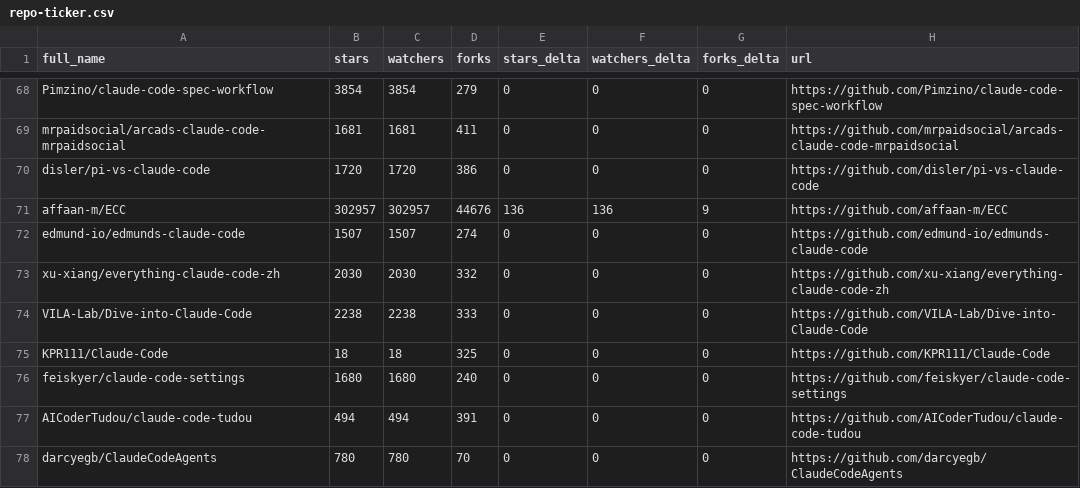
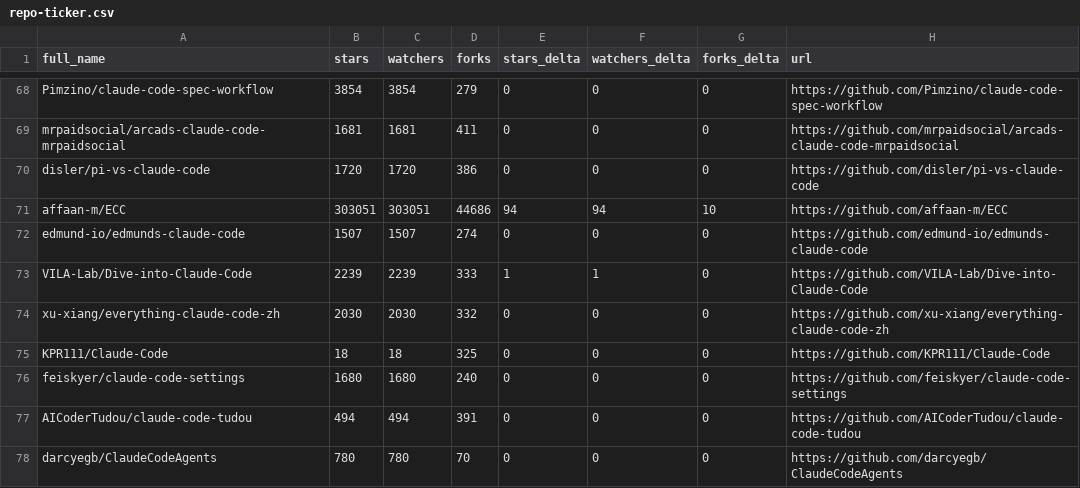
Before and after one commit to IgorOffline/hesreallyhim-awesome-claude-code, a CSV file: data/repo-ticker.csv, drawn as a sheet; only a part is shown, gaps mark what is left out; the diff covers the shown part only.

```diff
--- a/data/repo-ticker.csv
+++ b/data/repo-ticker.csv
@@ -70,6 +70,6 @@ mrpaidsocial/arcads-claude-code-mrpaidsocial,1681,1681,411,0,0,0,https://github.
 disler/pi-vs-claude-code,1720,1720,386,0,0,0,https://github.com/disler/pi-vs-claude-code
-affaan-m/ECC,302957,302957,44676,136,136,9,https://github.com/affaan-m/ECC
+affaan-m/ECC,303051,303051,44686,94,94,10,https://github.com/affaan-m/ECC
 edmund-io/edmunds-claude-code,1507,1507,274,0,0,0,https://github.com/edmund-io/edmunds-claude-code
+VILA-Lab/Dive-into-Claude-Code,2239,2239,333,1,1,0,https://github.com/VILA-Lab/Dive-into-Claude-Code
 xu-xiang/everything-claude-code-zh,2030,2030,332,0,0,0,https://github.com/xu-xiang/everything-claude-code-zh
-VILA-Lab/Dive-into-Claude-Code,2238,2238,333,0,0,0,https://github.com/VILA-Lab/Dive-into-Claude-Code
 KPR111/Claude-Code,18,18,325,0,0,0,https://github.com/KPR111/Claude-Code
```
Also changed, not shown: 3 added rows, 3 removed rows, 2 moved rows and 103 edited cells elsewhere in this file, 2 other files.
